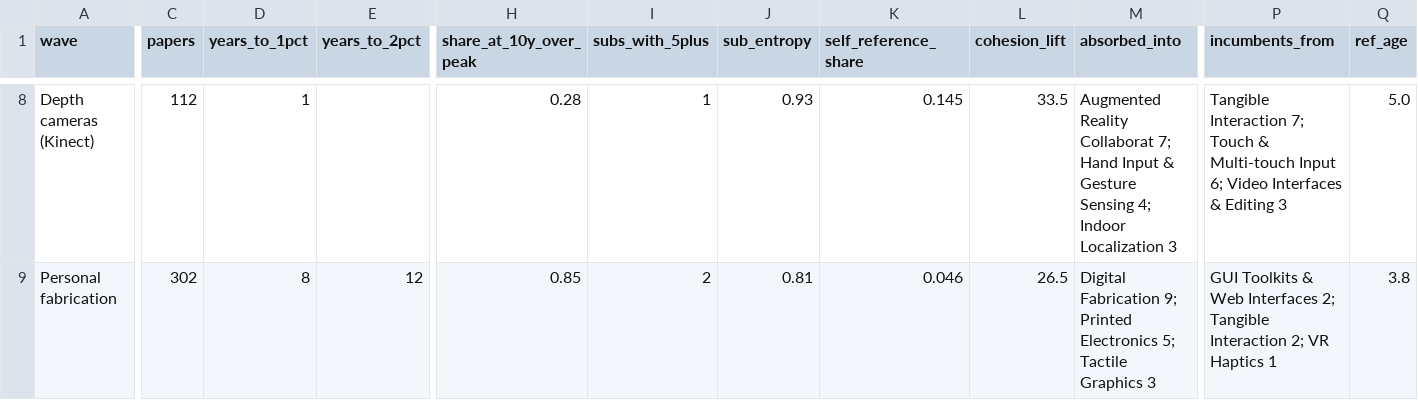
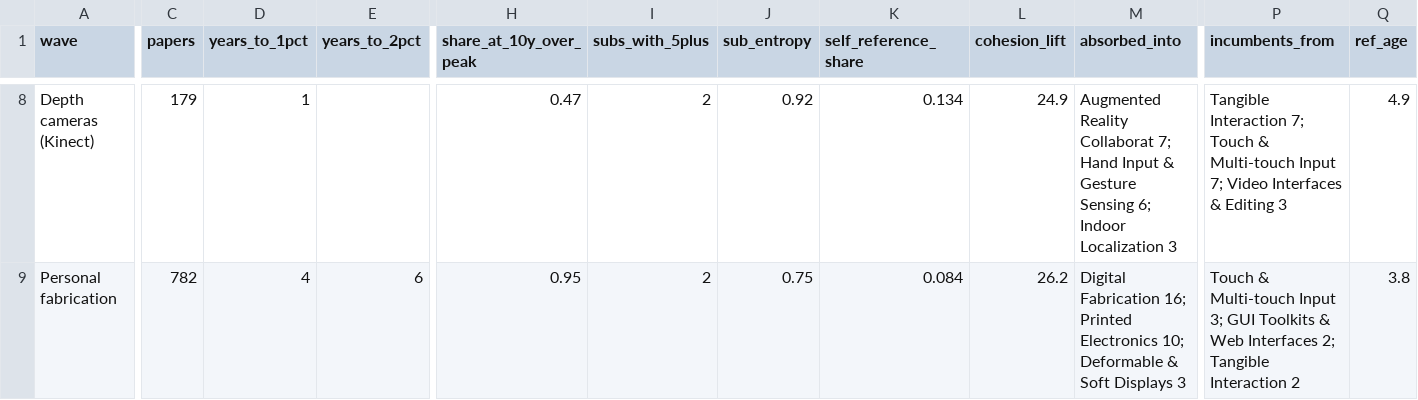
Before and after one commit to mytkymt/paper-lineage, a CSV file: analysis/results/core/waves.csv, drawn as a sheet; only a part is shown, gaps mark what is left out; the diff covers the shown part only; the diff names each change by its address in the sheet, - before the commit and + after, or states it on an @@ line.

```diff
--- a/analysis/results/core/waves.csv
+++ b/analysis/results/core/waves.csv
-C8 (papers): 112
+C8 (papers): 179
-H8 (share_at_10y_over_peak): 0.28
+H8 (share_at_10y_over_peak): 0.47
-I8 (subs_with_5plus): 1
+I8 (subs_with_5plus): 2
-J8 (sub_entropy): 0.93
+J8 (sub_entropy): 0.92
-K8 (self_reference_share): 0.145
+K8 (self_reference_share): 0.134
-L8 (cohesion_lift): 33.5
+L8 (cohesion_lift): 24.9
-M8 (absorbed_into): …Gesture Sensing 4; Indoor Localization…
+M8 (absorbed_into): …Gesture Sensing 6; Indoor Localization…
-P8 (incumbents_from): …Multi-touch Input 6; Video Interfaces…
+P8 (incumbents_from): …Multi-touch Input 7; Video Interfaces…
-Q8 (ref_age): 5.0
+Q8 (ref_age): 4.9
-C9 (papers): 302
+C9 (papers): 782
-D9 (years_to_1pct): 8
+D9 (years_to_1pct): 4
-E9 (years_to_2pct): 12
+E9 (years_to_2pct): 6
-H9 (share_at_10y_over_peak): 0.85
+H9 (share_at_10y_over_peak): 0.95
-J9 (sub_entropy): 0.81
+J9 (sub_entropy): 0.75
-K9 (self_reference_share): 0.046
+K9 (self_reference_share): 0.084
-L9 (cohesion_lift): 26.5
+L9 (cohesion_lift): 26.2
-M9 (absorbed_into): Digital Fabrication 9; Printed Electronics 5; Tactile Graphics 3
+M9 (absorbed_into): Digital Fabrication 16; Printed Electronics 10; Deformable & Soft Displays 3
-P9 (incumbents_from): GUI Toolkits & Web Interfaces 2; Tangible Interaction 2; VR Haptics 1
+P9 (incumbents_from): Touch & Multi-touch Input 3; GUI Toolkits & Web Interfaces 2; Tangible Interaction 2
```
Also changed, not shown: 133 edited cells elsewhere in this file, analysis/results/core/wave_curves.csv, analysis/results/core/wave_memory.csv, 26 other files.
